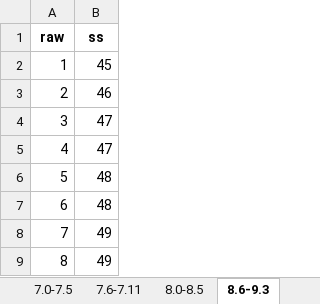
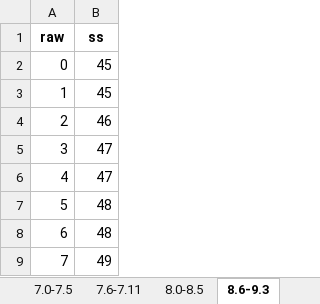
Before and after one commit to wpspublish-public/DSHerzberg-TOD-R, an Excel workbook: OUTPUT-FILES/NORMS/TODE_8.27.21_fornorms/rlne_sum-raw-ss-lookup-tabbed-age.xlsx, sheet 8.6-9.3, drawn as a sheet; only a part is shown; the shorter side is filled out with more unchanged rows; values as stored, in another font and other column widths than the file's, no borders; the diff names each change by its address in the sheet, - before the commit and + after, or states it on an @@ line.

```diff
--- a/OUTPUT-FILES/NORMS/TODE_8.27.21_fornorms/rlne_sum-raw-ss-lookup-tabbed-age.xlsx (sheet 8.6-9.3)
+++ b/OUTPUT-FILES/NORMS/TODE_8.27.21_fornorms/rlne_sum-raw-ss-lookup-tabbed-age.xlsx (sheet 8.6-9.3)
+row 2: 0 | 45
```
Also changed, not shown: sheet 8.0-8.5, sheet 7.6-7.11, sheet 7.0-7.5, sheet 6.6-6.11, sheet 6.0-6.5, sheet 5.8-5.11, 2 more sheets, OUTPUT-FILES/NORMS/TODE_8.27.21_fornorms/rhme_sum-raw-ss-lookup-tabbed-age.xlsx, OUTPUT-FILES/NORMS/TODE_8.27.21_fornorms/sege_sum-raw-ss-lookup-tabbed-age.xlsx, 4 other files.
